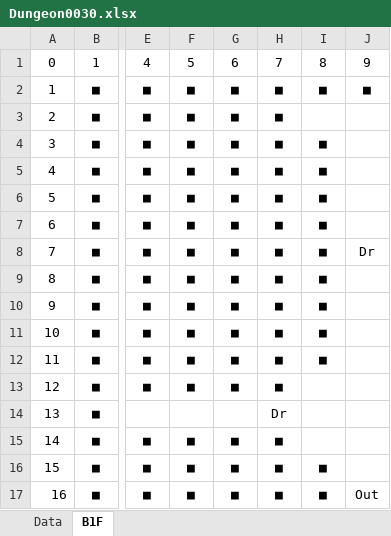
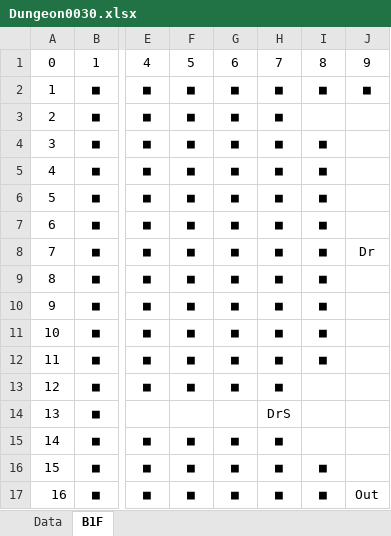
Before and after one commit to seedsclaft/hibikakeut, an Excel workbook: Assets/Data/Dungeon0030.xlsx, sheet B1F, drawn as a sheet; only a part is shown, gaps mark what is left out; values as stored, in another font and other column widths than the file's, no borders; the diff names each change by its address in the sheet, - before the commit and + after, or states it on an @@ line.

```diff
--- a/Assets/Data/Dungeon0030.xlsx (sheet B1F)
+++ b/Assets/Data/Dungeon0030.xlsx (sheet B1F)
-H14: Dr
+H14: DrS
```
Also changed, not shown: Assets/Data/Actors.xlsx, Assets/Data/Dungeon0021.xlsx, 29 other files.
